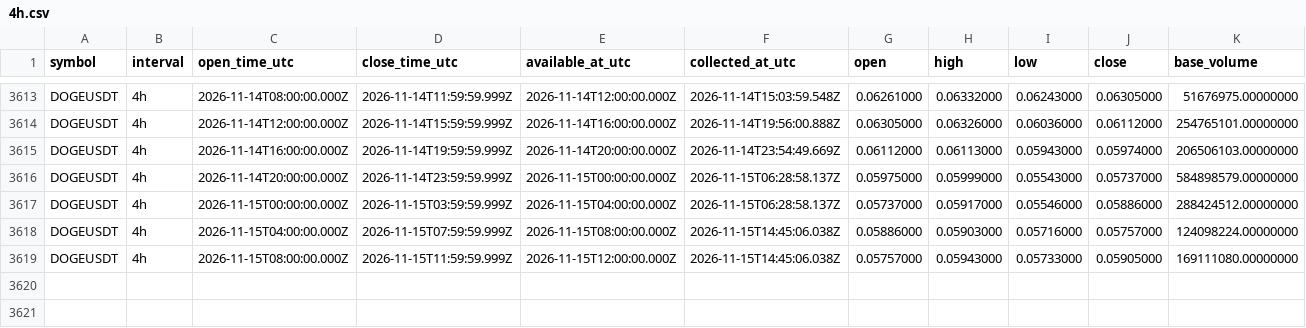
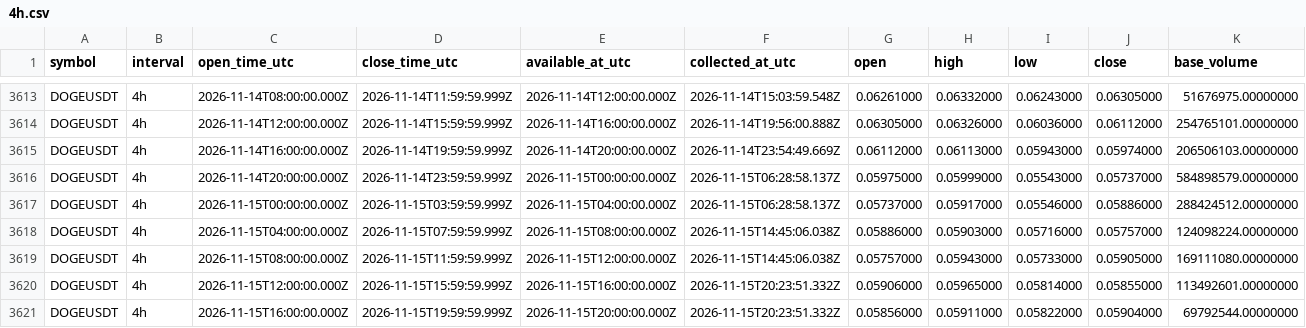
Before and after one commit to Tontsa128/-ai-trading-pro, a CSV file: historical-data/binance/DOGEUSDT/4h.csv, drawn as a sheet; only a part is shown, gaps mark what is left out; rows hold the shown columns only; the diff names each change by its address in the sheet, - before the commit and + after, or states it on an @@ line.

```diff
--- a/historical-data/binance/DOGEUSDT/4h.csv
+++ b/historical-data/binance/DOGEUSDT/4h.csv
+row 3620: DOGEUSDT | 4h | 2026-11-15T12:00:00.000Z | 2026-11-15T15:59:59.999Z | 2026-11-15T16:00:00.000Z | 2026-11-15T20:23:51.332Z | 0.05906000 | 0.05965000 | 0.05814000 | 0.05855000 | 113492601.00000000
+row 3621: DOGEUSDT | 4h | 2026-11-15T16:00:00.000Z | 2026-11-15T19:59:59.999Z | 2026-11-15T20:00:00.000Z | 2026-11-15T20:23:51.332Z | 0.05856000 | 0.05911000 | 0.05822000 | 0.05904000 | 69792544.00000000
```
Also changed, not shown: historical-data/binance/BNBUSDT/4h.csv, historical-data/binance/BTCUSDT/4h.csv, 12 other files.
